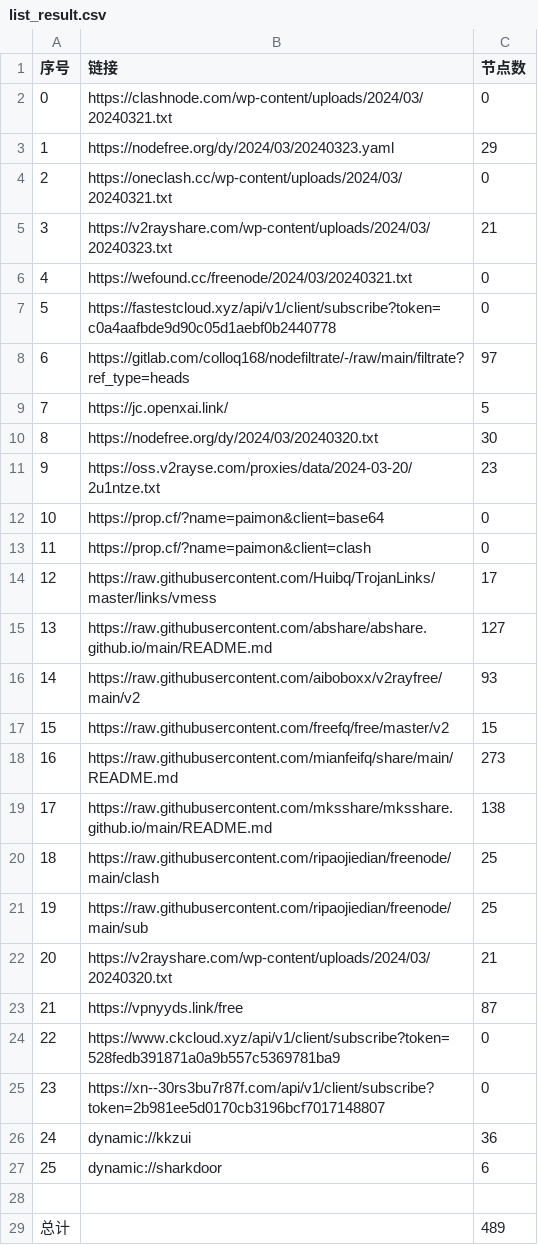
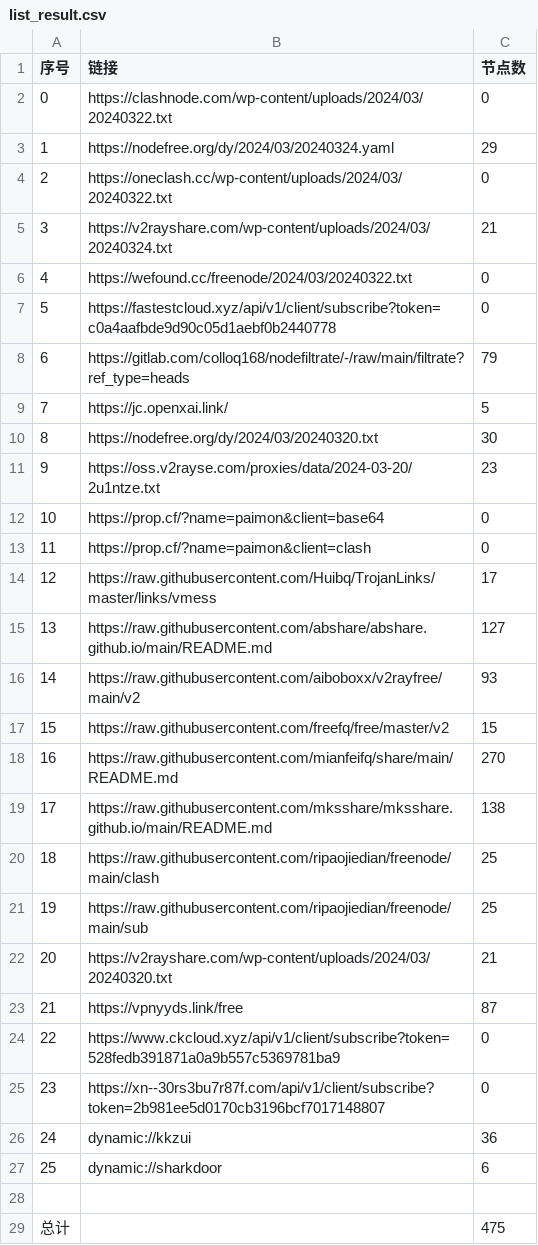
Before and after one commit to a97083435/NoMoreWalls, a CSV file: list_result.csv, drawn as a sheet.

```diff
--- a/list_result.csv
+++ b/list_result.csv
@@ -1,9 +1,9 @@
 序号,链接,节点数
-0,https://clashnode.com/wp-content/uploads/2024/03/20240321.txt,0
-1,https://nodefree.org/dy/2024/03/20240323.yaml,29
-2,https://oneclash.cc/wp-content/uploads/2024/03/20240321.txt,0
-3,https://v2rayshare.com/wp-content/uploads/2024/03/20240323.txt,21
-4,https://wefound.cc/freenode/2024/03/20240321.txt,0
+0,https://clashnode.com/wp-content/uploads/2024/03/20240322.txt,0
+1,https://nodefree.org/dy/2024/03/20240324.yaml,29
+2,https://oneclash.cc/wp-content/uploads/2024/03/20240322.txt,0
+3,https://v2rayshare.com/wp-content/uploads/2024/03/20240324.txt,21
+4,https://wefound.cc/freenode/2024/03/20240322.txt,0
 5,https://fastestcloud.xyz/api/v1/client/subscribe?token=c0a4aafbde9d90c05d1aebf0b2440778,0
-6,https://gitlab.com/colloq168/nodefiltrate/-/raw/main/filtrate?ref_type=heads,97
+6,https://gitlab.com/colloq168/nodefiltrate/-/raw/main/filtrate?ref_type=heads,79
 7,https://jc.openxai.link/,5
@@ -17,3 +17,3 @@
 15,https://raw.githubusercontent.com/freefq/free/master/v2,15
-16,https://raw.githubusercontent.com/mianfeifq/share/main/README.md,273
+16,https://raw.githubusercontent.com/mianfeifq/share/main/README.md,270
 17,https://raw.githubusercontent.com/mksshare/mksshare.github.io/main/README.md,138
@@ -28,2 +28,2 @@
 
-总计,,489
+总计,,475
```
Also changed, not shown: 21 other files.
